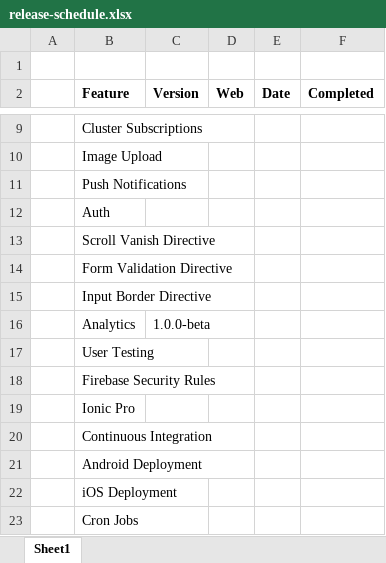
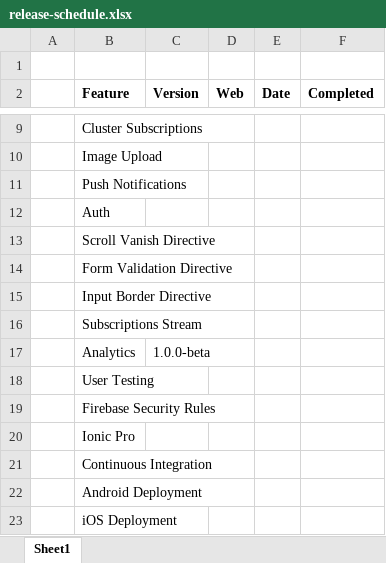
Before and after one commit to andre-davcev/theory-network-firefly, an Excel workbook: apps/assets-firefly/docs/release-schedule.xlsx, sheet Sheet1, drawn as a sheet; only a part is shown, gaps mark what is left out; the shorter side is filled out with more unchanged rows; values as stored, in another font and other column widths than the file's, no borders; the diff names each change by its address in the sheet, - before the commit and + after, or states it on an @@ line.

Commit message:
Updated functions-firefly

```diff
--- a/apps/assets-firefly/docs/release-schedule.xlsx (sheet Sheet1)
+++ b/apps/assets-firefly/docs/release-schedule.xlsx (sheet Sheet1)
+row 16:  | Subscriptions Stream
```
Also changed, not shown: 47 other files.
